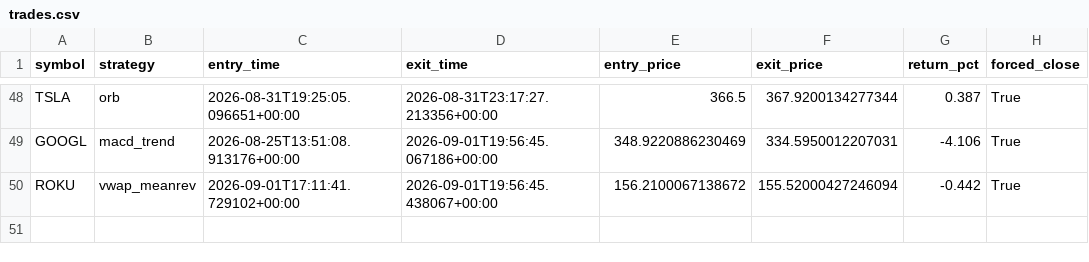
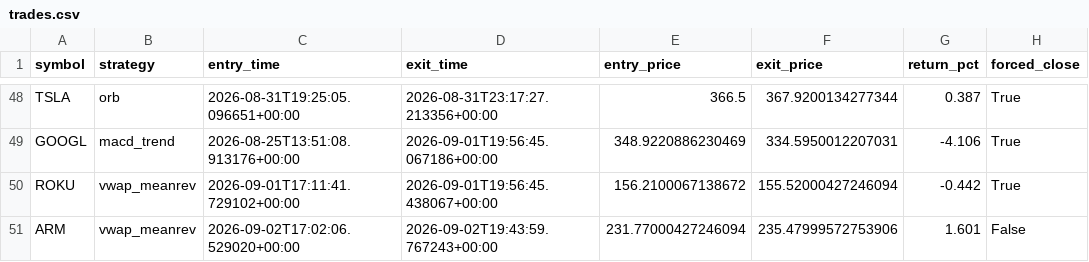
Before and after one commit to pagianand/Auto-Trading, a CSV file: data/trades.csv, drawn as a sheet; only a part is shown, gaps mark what is left out.

```diff
--- a/data/trades.csv
+++ b/data/trades.csv
@@ -50 +50,2 @@ GOOGL,macd_trend,2026-08-25T13:51:08.913176+00:00,2026-09-01T19:56:45.067186+00:
 ROKU,vwap_meanrev,2026-09-01T17:11:41.729102+00:00,2026-09-01T19:56:45.438067+00:00,156.2100067138672,155.52000427246094,-0.442,True
+ARM,vwap_meanrev,2026-09-02T17:02:06.529020+00:00,2026-09-02T19:43:59.767243+00:00,231.77000427246094,235.47999572753906,1.601,False
```
Also changed, not shown: 1 other file.
